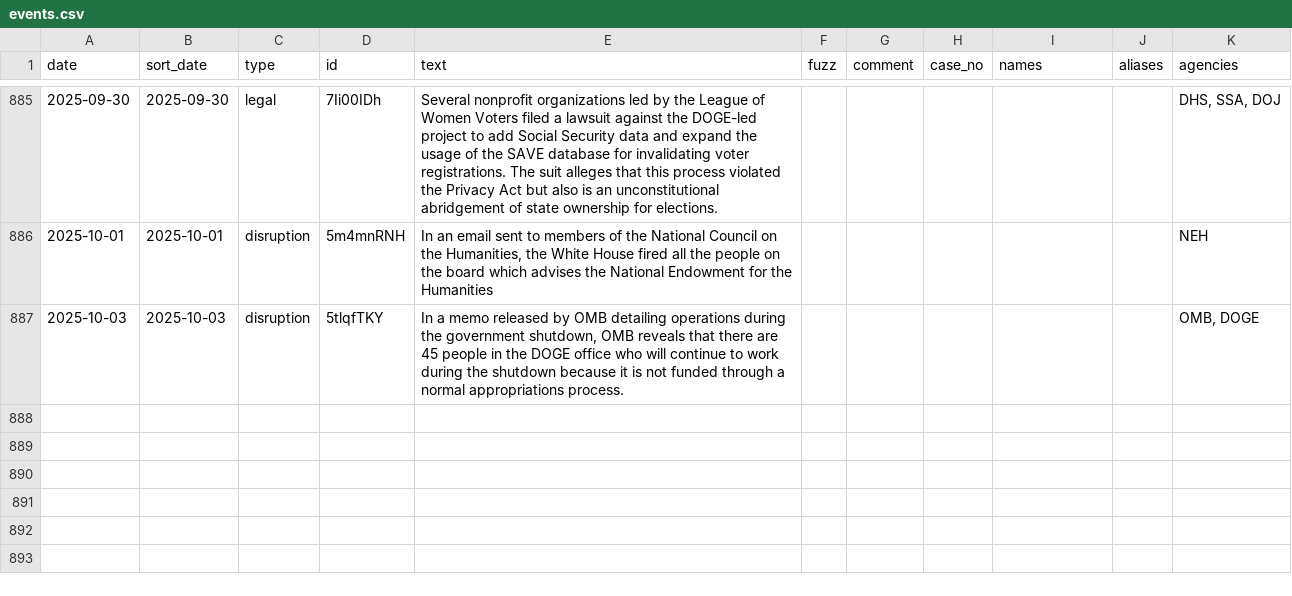
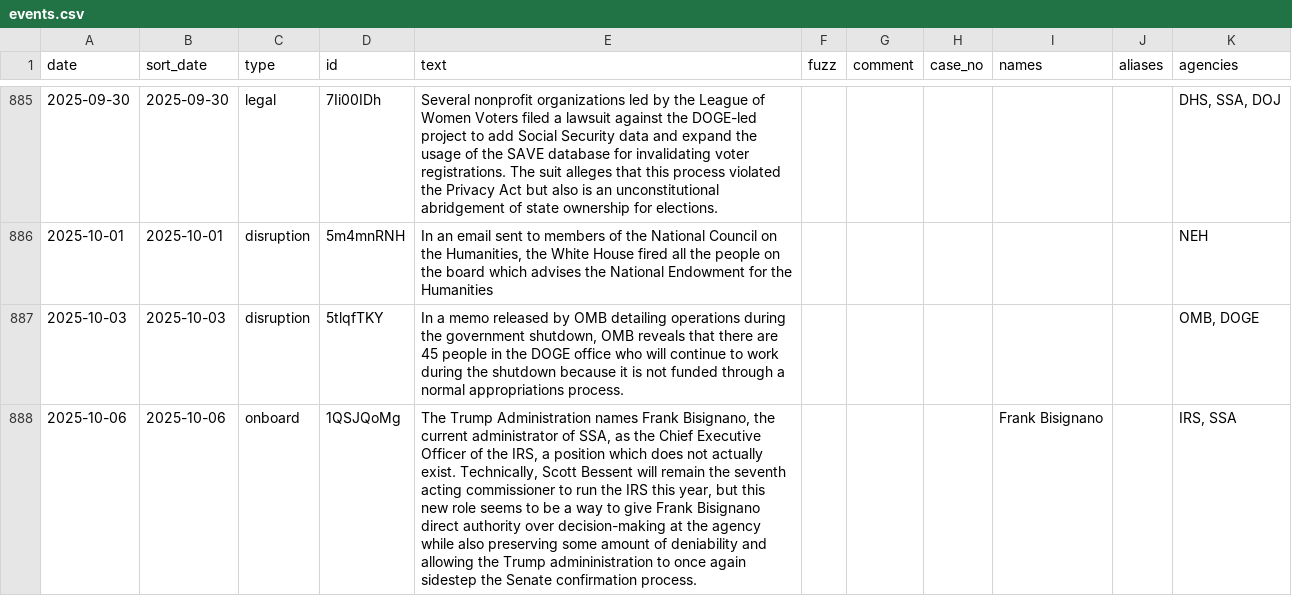
Before and after one commit to harrisj/doge_track, a CSV file: src/csv/events.csv, drawn as a sheet; only a part is shown, gaps mark what is left out; the diff names each change by its address in the sheet, - before the commit and + after, or states it on an @@ line.

```diff
--- a/src/csv/events.csv
+++ b/src/csv/events.csv
+row 888: 2025-10-06 | 2025-10-06 | onboard | 1QSJQoMg | The Trump Administration names Frank Bisignano, the current administrator of SSA, as the Chief Executive Officer of the IRS, a position which does not actually exist. Technically, Scott Bessent will remain the seventh acting commissioner to run the IRS this year, but this new role seems to be a way to give Frank Bisignano direct authority over decision-making at the agency while also preserving some amount of deniability and allowing the Trump admininistration to once again sidestep the Senate confirmation process. |  |  |  | Frank Bisignano |  | IRS, SSA
```
Also changed, not shown: src/csv/agencies.csv, src/csv/people.csv, 4 other files.
